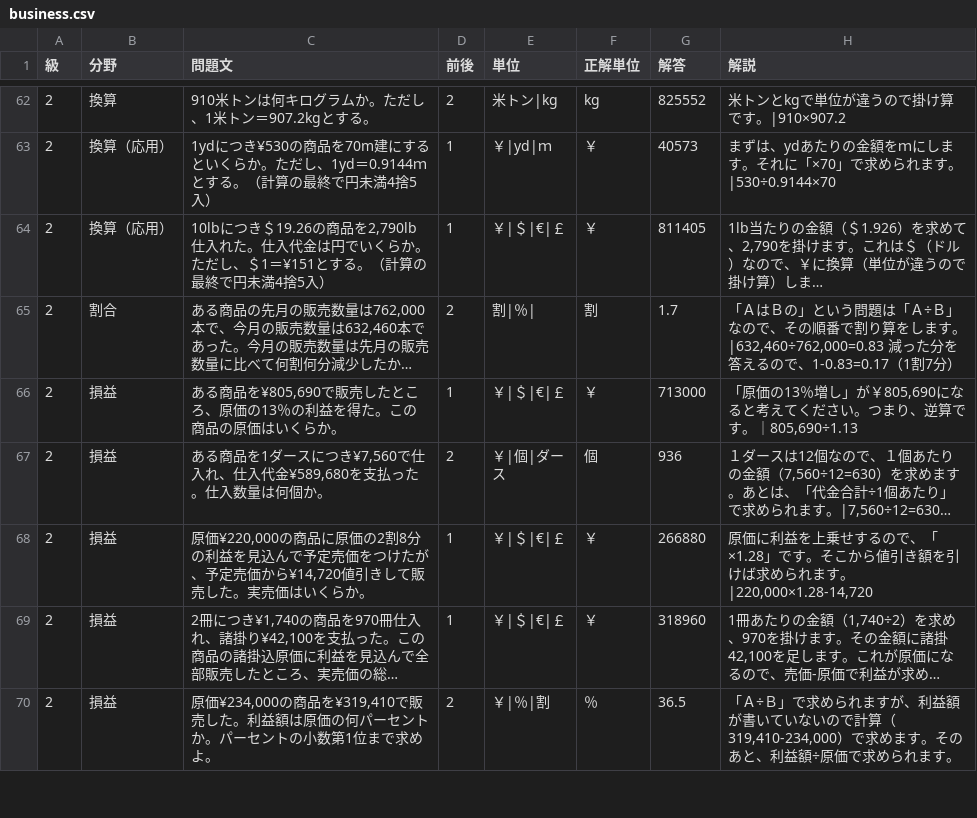
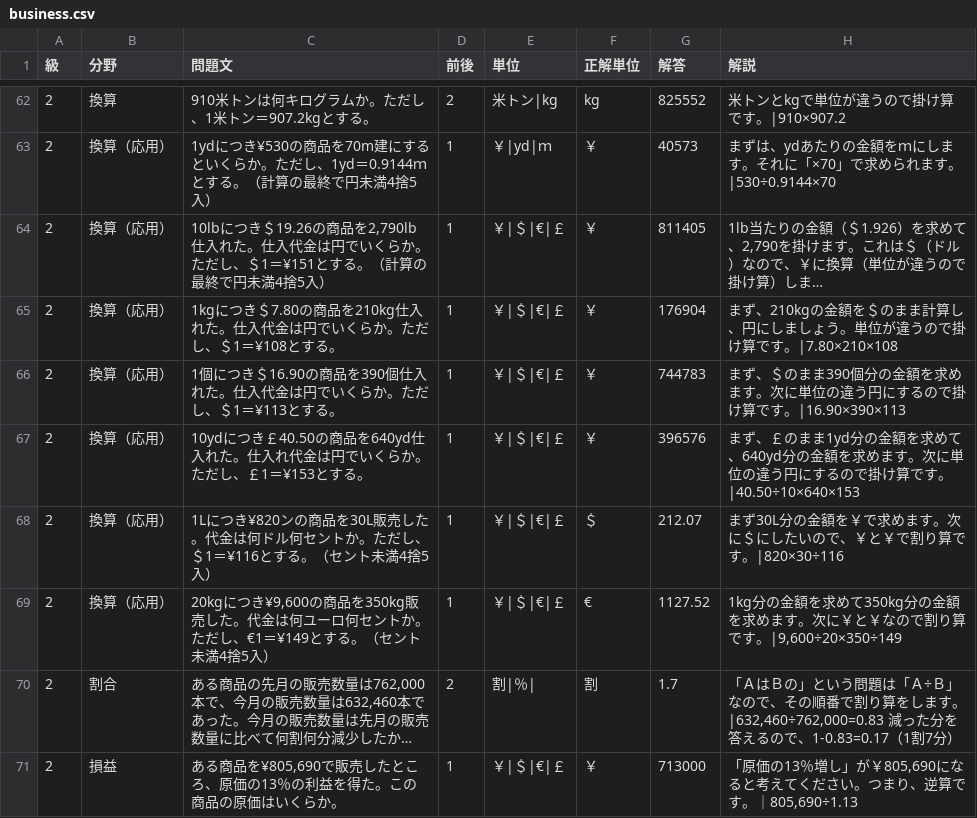
Before and after one commit to hamadaSensei1983/commerce-learning-portal, a CSV file: kentei/keisan/data/business.csv, drawn as a sheet; only a part is shown, gaps mark what is left out; the shorter side is filled out with more unchanged rows; long unchanged cells end in …; the diff names each change by its address in the sheet, - before the commit and + after, or states it on an @@ line.

Commit message:
Add files via upload

```diff
--- a/kentei/keisan/data/business.csv
+++ b/kentei/keisan/data/business.csv
+row 65: 2 | 換算（応用） | 1kgにつき＄7.80の商品を210kg仕入れた。仕入代金は円でいくらか。ただし、＄1＝¥108とする。 | 1 | ￥|＄|€|￡ | ￥ | 176904 | まず、210kgの金額を＄のまま計算し、円にしましょう。単位が違うので掛け算です。|7.80×210×108
+row 66: 2 | 換算（応用） | 1個につき＄16.90の商品を390個仕入れた。仕入代金は円でいくらか。ただし、＄1＝¥113とする。 | 1 | ￥|＄|€|￡ | ￥ | 744783 | まず、＄のまま390個分の金額を求めます。次に単位の違う円にするので掛け算です。|16.90×390×113
+row 67: 2 | 換算（応用） | 10ydにつき￡40.50の商品を640yd仕入れた。仕入れ代金は円でいくらか。ただし、￡1＝¥153とする。 | 1 | ￥|＄|€|￡ | ￥ | 396576 | まず、￡のまま1yd分の金額を求めて、640yd分の金額を求めます。次に単位の違う円にするので掛け算です。|40.50÷10×640×153
+row 68: 2 | 換算（応用） | 1Lにつき¥820ンの商品を30L販売した。代金は何ドル何セントか。ただし、＄1＝¥116とする。（セント未満4捨5入） | 1 | ￥|＄|€|￡ | ＄ | 212.07 | まず30L分の金額を￥で求めます。次に＄にしたいので、￥と￥で割り算です。|820×30÷116
+row 69: 2 | 換算（応用） | 20kgにつき¥9,600の商品を350kg販売した。代金は何ユーロ何セントか。ただし、€1＝¥149とする。（セント未満4捨5入） | 1 | ￥|＄|€|￡ | € | 1127.52 | 1kg分の金額を求めて350kg分の金額を求めます。次に￥と￥なので割り算です。|9,600÷20×350÷149
```
